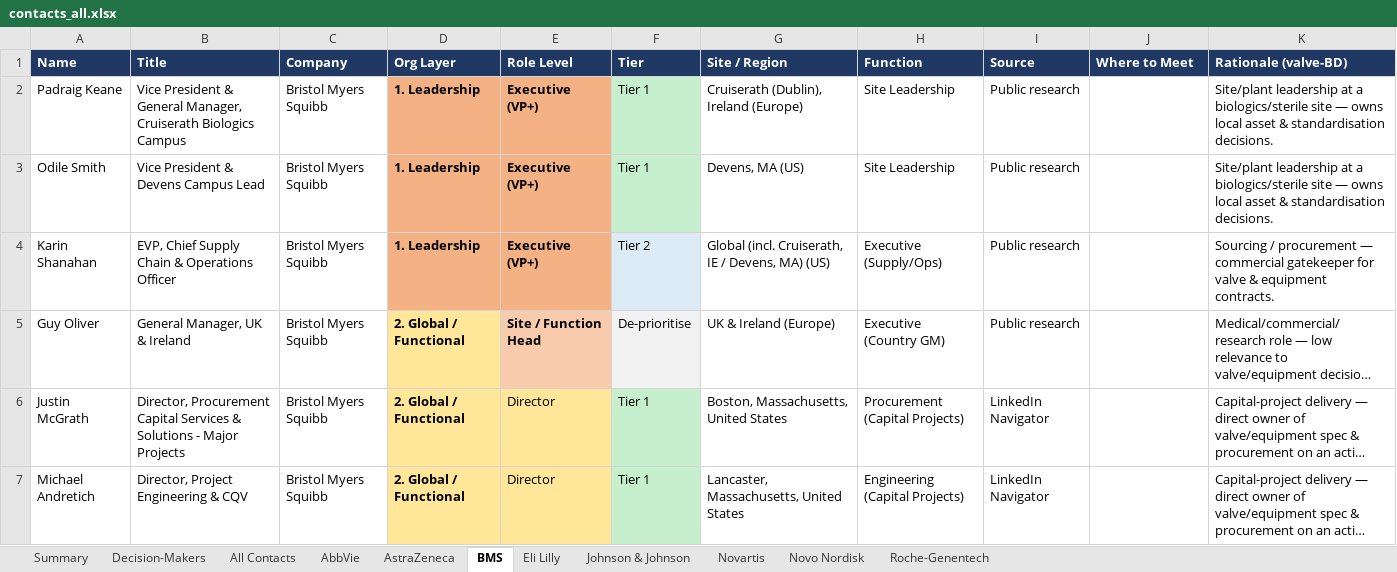
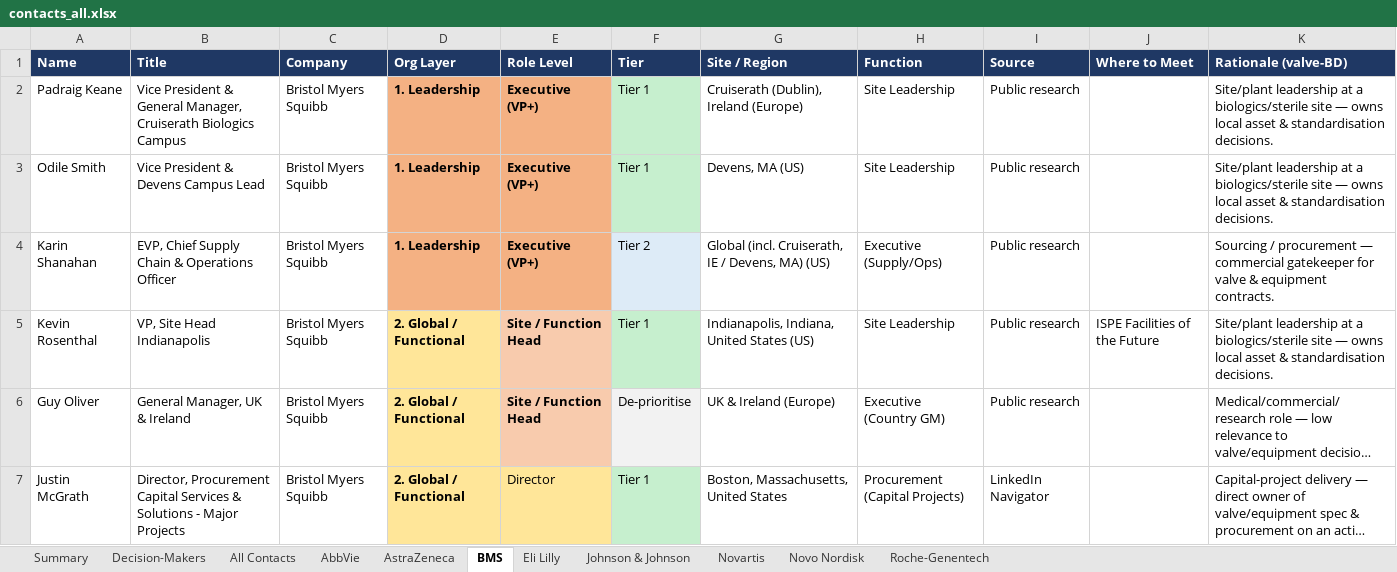
Before and after one commit to milescapper1-oss/claude-code, an Excel workbook: networkmap/data/contacts_all.xlsx, sheet BMS, drawn as a sheet; only a part is shown; the shorter side is filled out with more unchanged rows; long unchanged cells end in …; values as stored, in another font and other column widths than the file's, no borders; the diff covers the shown part only; the diff names each change by its address in the sheet, - before the commit and + after, or states it on an @@ line.

```diff
--- a/networkmap/data/contacts_all.xlsx (sheet BMS)
+++ b/networkmap/data/contacts_all.xlsx (sheet BMS)
+row 5: Kevin Rosenthal | VP, Site Head Indianapolis | Bristol Myers Squibb | 2. Global / Functional | Site / Function Head | Tier 1 | Indianapolis, Indiana, United States (US) | Site Leadership | Public research | ISPE Facilities of the Future | Site/plant leadership at a biologics/sterile site — owns local asset & standardisation decisions.
```
Also changed, not shown: 3 added rows and 1 removed row elsewhere in this sheet, sheet All Contacts, sheet Decision-Makers, sheet Roche-Genentech, sheet Summary, sheet Johnson & Johnson, sheet Novo Nordisk, 2 more sheets, 4 other files.
